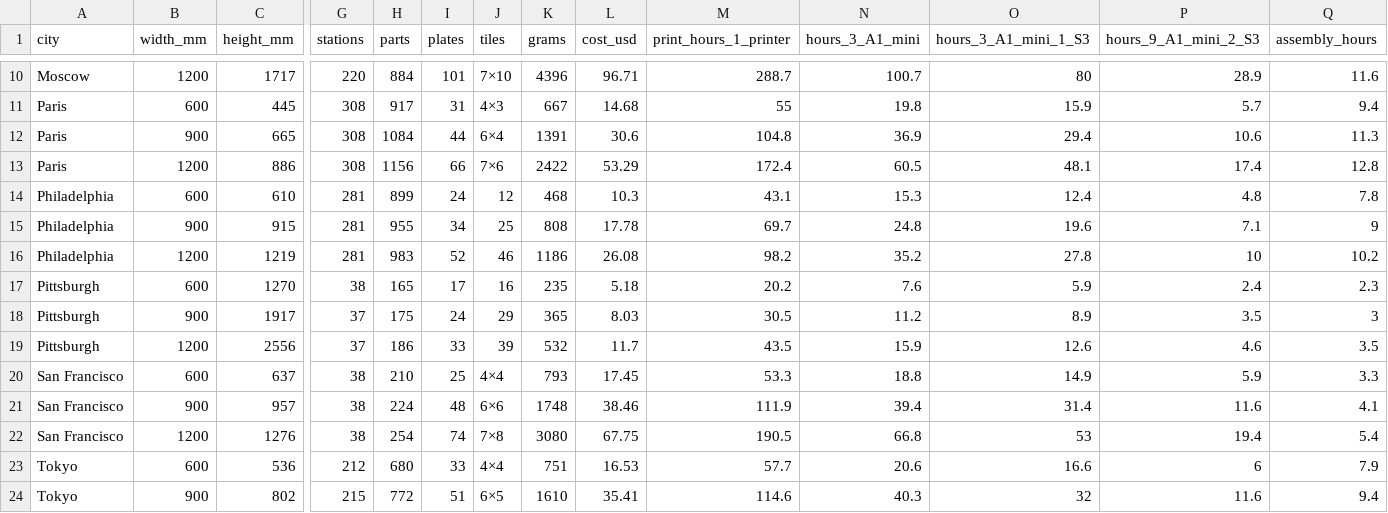
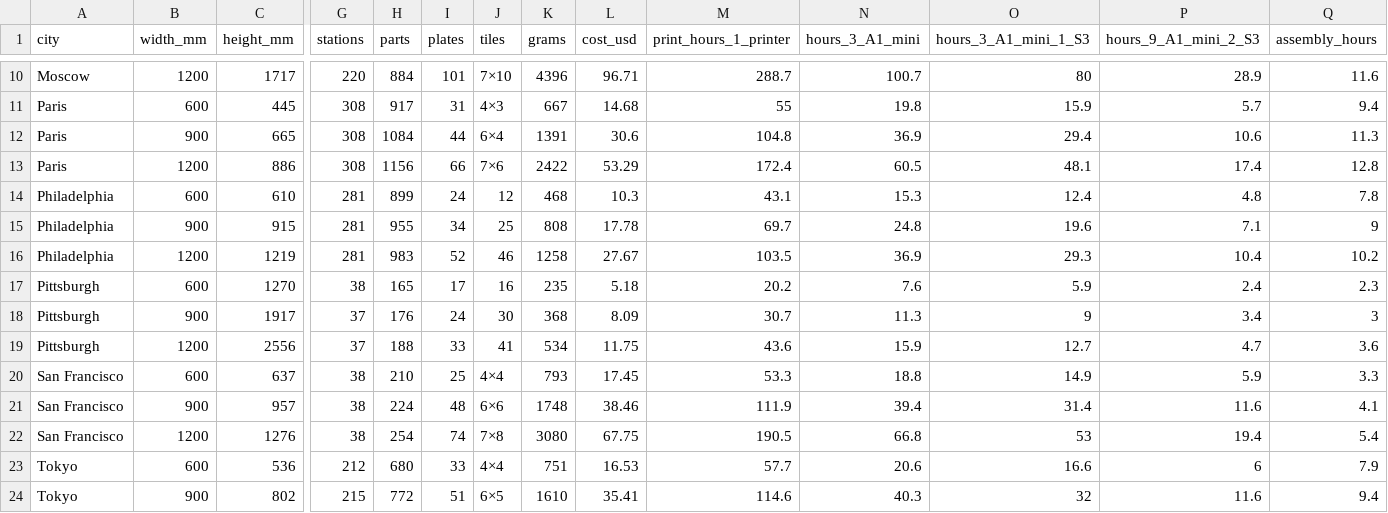
Before and after one commit to Gitter499/metrocad, a CSV file: docs/matrix.csv, drawn as a sheet; only a part is shown, gaps mark what is left out; the diff covers the shown part only; the diff names each change by its address in the sheet, - before the commit and + after, or states it on an @@ line.

```diff
--- a/docs/matrix.csv
+++ b/docs/matrix.csv
-K16 (grams): 1186
+K16 (grams): 1258
-L16 (cost_usd): 26.08
+L16 (cost_usd): 27.67
-M16 (print_hours_1_printer): 98.2
+M16 (print_hours_1_printer): 103.5
-N16 (hours_3_A1_mini): 35.2
+N16 (hours_3_A1_mini): 36.9
-O16 (hours_3_A1_mini_1_S3): 27.8
+O16 (hours_3_A1_mini_1_S3): 29.3
-P16 (hours_9_A1_mini_2_S3): 10
+P16 (hours_9_A1_mini_2_S3): 10.4
-H18 (parts): 175
+H18 (parts): 176
-J18 (tiles): 29
+J18 (tiles): 30
-K18 (grams): 365
+K18 (grams): 368
-L18 (cost_usd): 8.03
+L18 (cost_usd): 8.09
-M18 (print_hours_1_printer): 30.5
+M18 (print_hours_1_printer): 30.7
-N18 (hours_3_A1_mini): 11.2
+N18 (hours_3_A1_mini): 11.3
-O18 (hours_3_A1_mini_1_S3): 8.9
+O18 (hours_3_A1_mini_1_S3): 9
-P18 (hours_9_A1_mini_2_S3): 3.5
+P18 (hours_9_A1_mini_2_S3): 3.4
-H19 (parts): 186
+H19 (parts): 188
-J19 (tiles): 39
+J19 (tiles): 41
-K19 (grams): 532
+K19 (grams): 534
-L19 (cost_usd): 11.7
+L19 (cost_usd): 11.75
-M19 (print_hours_1_printer): 43.5
+M19 (print_hours_1_printer): 43.6
-O19 (hours_3_A1_mini_1_S3): 12.6
+O19 (hours_3_A1_mini_1_S3): 12.7
-P19 (hours_9_A1_mini_2_S3): 4.6
+P19 (hours_9_A1_mini_2_S3): 4.7
-Q19 (assembly_hours): 3.5
+Q19 (assembly_hours): 3.6
```
Also changed, not shown: 23 edited cells elsewhere in this file, 31 other files.
